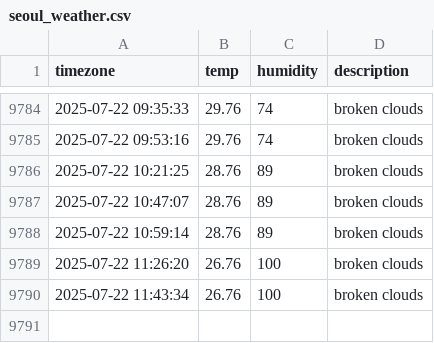
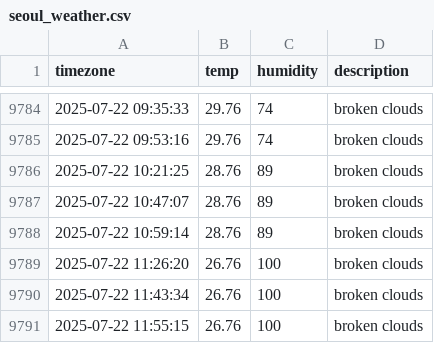
Before and after one commit to je0ngh2/seoul_weather, a CSV file: seoul_weather.csv, drawn as a sheet; only a part is shown, gaps mark what is left out; the diff names each change by its address in the sheet, - before the commit and + after, or states it on an @@ line.

```diff
--- a/seoul_weather.csv
+++ b/seoul_weather.csv
+row 9791: 2025-07-22 11:55:15 | 26.76 | 100 | broken clouds
```
